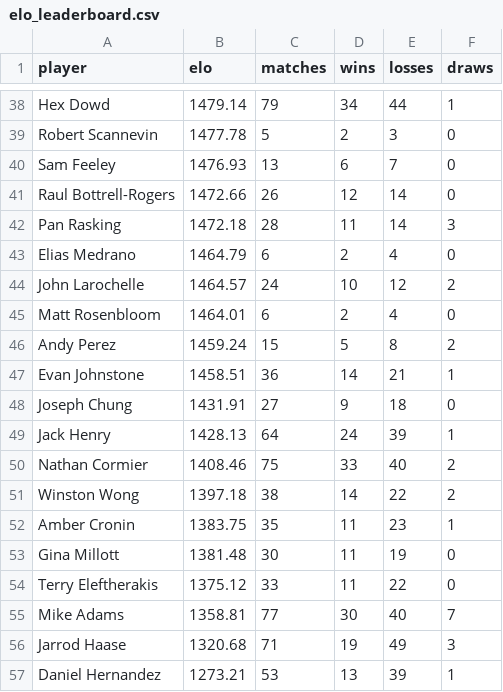
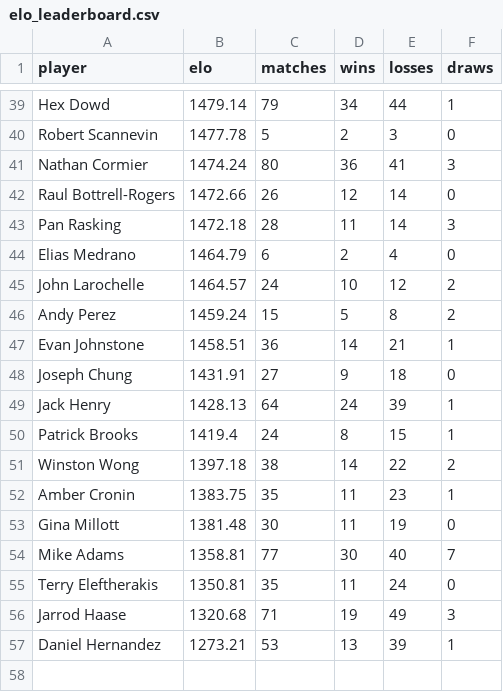
Before and after one commit to aswilkinson12/battlegrounds-elo-project, a CSV file: elo_leaderboard.csv, drawn as a sheet; only a part is shown, gaps mark what is left out; the diff covers the shown part only.

```diff
--- a/elo_leaderboard.csv
+++ b/elo_leaderboard.csv
@@ -39,3 +40,3 @@ Hex Dowd,1479.14,79,34,44,1
 Robert Scannevin,1477.78,5,2,3,0
-Sam Feeley,1476.93,13,6,7,0
+Nathan Cormier,1474.24,80,36,41,3
 Raul Bottrell-Rogers,1472.66,26,12,14,0
@@ -44,3 +45,2 @@ Elias Medrano,1464.79,6,2,4,0
 John Larochelle,1464.57,24,10,12,2
-Matt Rosenbloom,1464.01,6,2,4,0
 Andy Perez,1459.24,15,5,8,2
@@ -49,3 +49,3 @@ Joseph Chung,1431.91,27,9,18,0
 Jack Henry,1428.13,64,24,39,1
-Nathan Cormier,1408.46,75,33,40,2
+Patrick Brooks,1419.4,24,8,15,1
 Winston Wong,1397.18,38,14,22,2
@@ -53,4 +53,4 @@ Amber Cronin,1383.75,35,11,23,1
 Gina Millott,1381.48,30,11,19,0
-Terry Eleftherakis,1375.12,33,11,22,0
 Mike Adams,1358.81,77,30,40,7
+Terry Eleftherakis,1350.81,35,11,24,0
 Jarrod Haase,1320.68,71,19,49,3
```
Also changed, not shown: 8 added rows, 7 removed rows and 5 edited cells elsewhere in this file, elo_ladder_by_week.csv, elo_match_history.csv, 24 other files.
